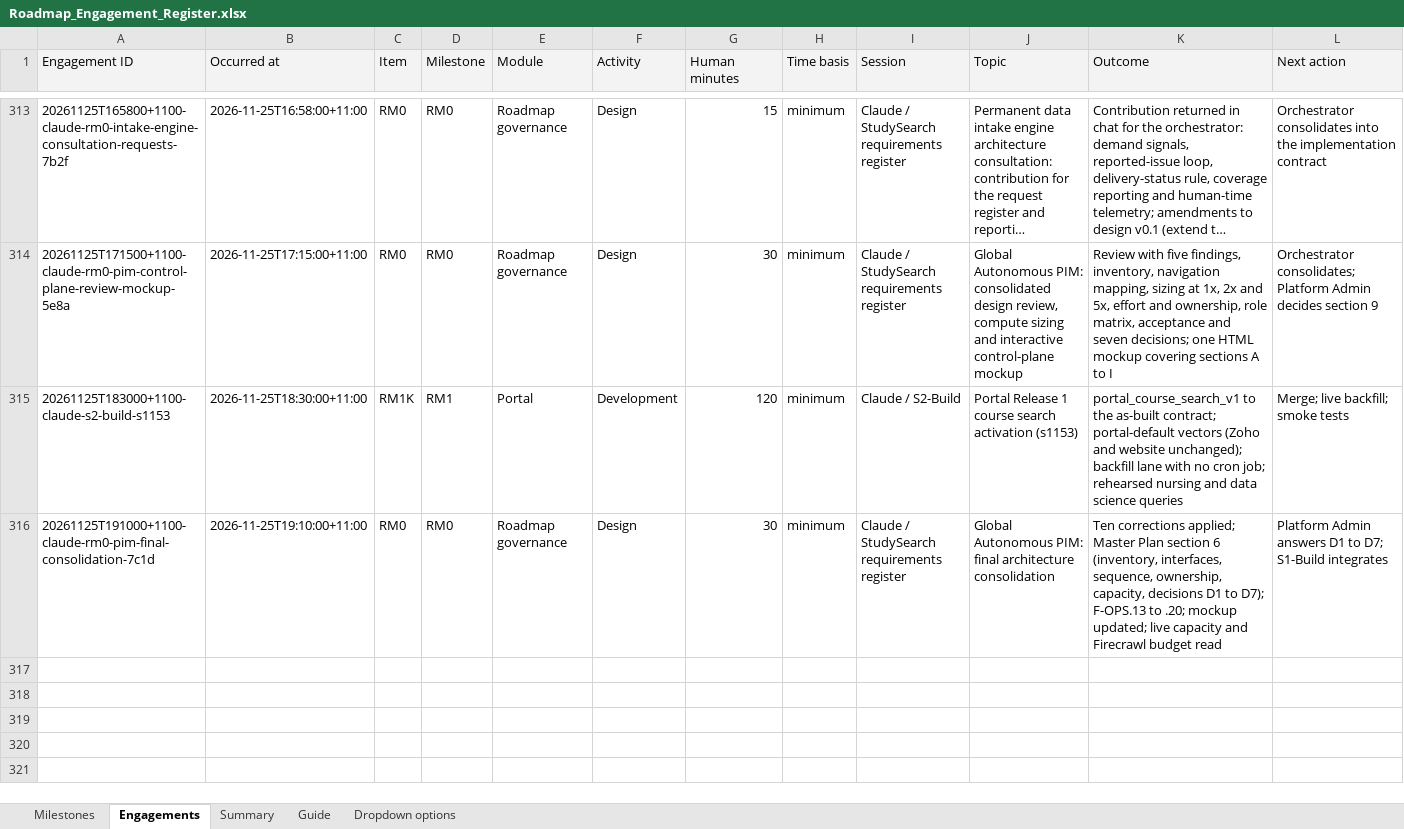
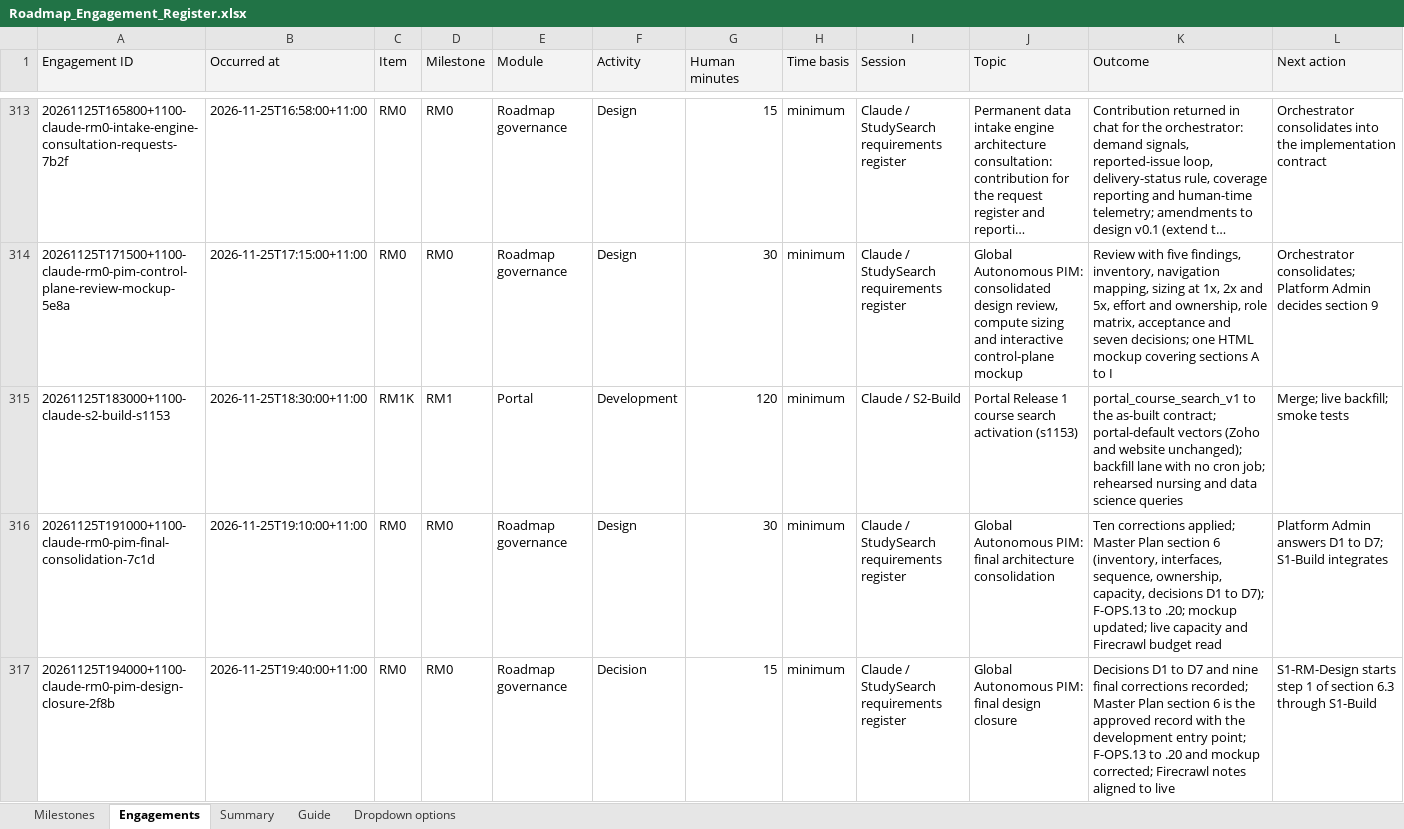
Before and after one commit to msinghbs-ai/coursefinder-admin, an Excel workbook: docs/Roadmap/2026-01/Roadmap_Engagement_Register.xlsx, sheet Engagements, drawn as a sheet; only a part is shown, gaps mark what is left out; long unchanged cells end in …; values as stored, in another font and other column widths than the file's, no borders; rows hold the shown columns only; the diff names each change by its address in the sheet, - before the commit and + after, or states it on an @@ line.

```diff
--- a/docs/Roadmap/2026-01/Roadmap_Engagement_Register.xlsx (sheet Engagements)
+++ b/docs/Roadmap/2026-01/Roadmap_Engagement_Register.xlsx (sheet Engagements)
+row 317: 20261125T194000+1100-claude-rm0-pim-design-closure-2f8b | 2026-11-25T19:40:00+11:00 | RM0 | RM0 | Roadmap governance | Decision | 15 | minimum | Claude / StudySearch requirements register | Global Autonomous PIM: final design closure | Decisions D1 to D7 and nine final corrections recorded; Master Plan section 6 is the approved record with the development entry point; F-OPS.13 to .20 and mockup corrected; Firecrawl notes aligned to live | S1-RM-Design starts step 1 of section 6.3 through S1-Build
```
Also changed, not shown: sheet Summary, sheet Milestones, 8 other files.
